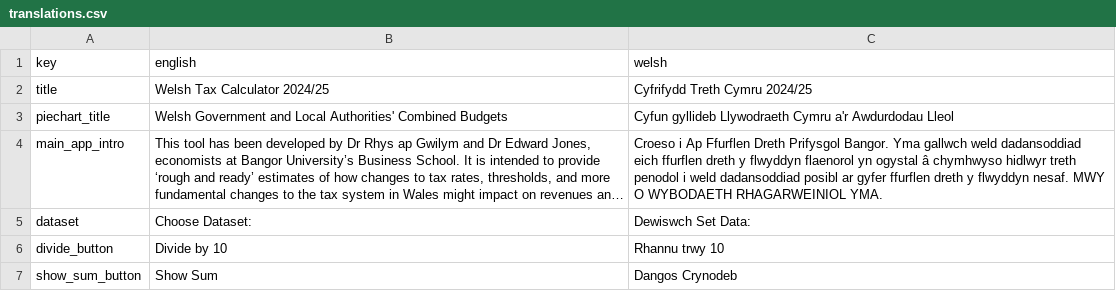
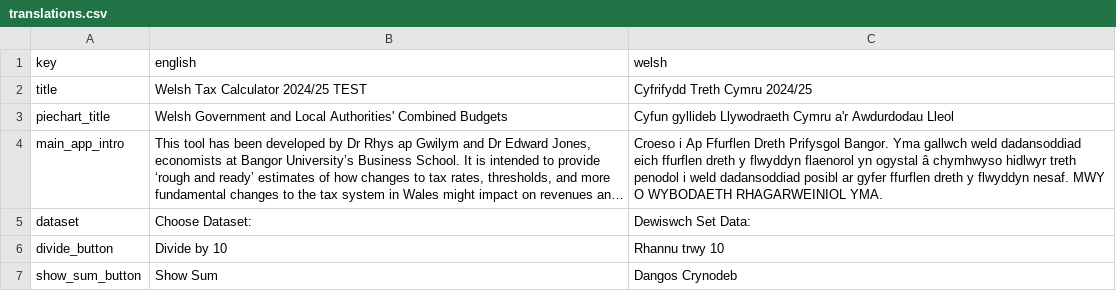
Before and after one commit to adefewings/taxApp, a CSV file: translations.csv, drawn as a sheet; only a part is shown; long unchanged cells end in ….

```diff
--- a/translations.csv
+++ b/translations.csv
@@ -1,3 +1,3 @@
 key,english,welsh
-title,Welsh Tax Calculator 2024/25,Cyfrifydd Treth Cymru 2024/25
+title,Welsh Tax Calculator 2024/25 TEST,Cyfrifydd Treth Cymru 2024/25
 piechart_title,Welsh Government and Local Authorities' Combined Budgets,Cyfun gyllideb Llywodraeth Cymru a'r Awdurdodau Lleol
```
